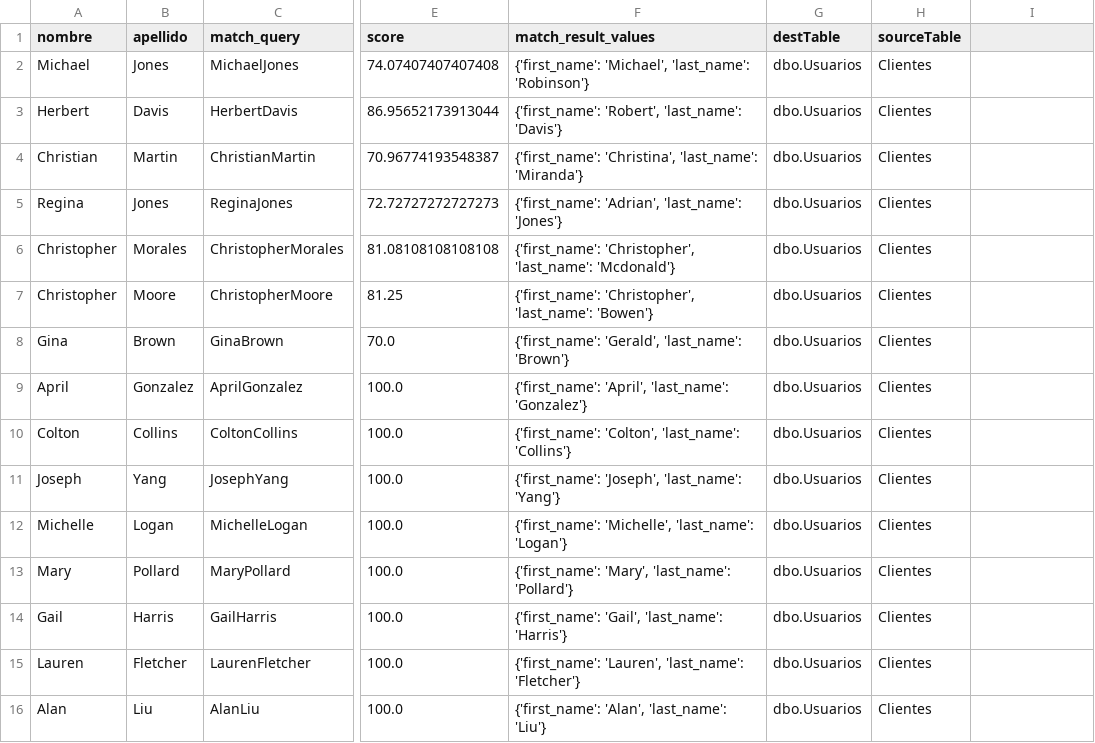
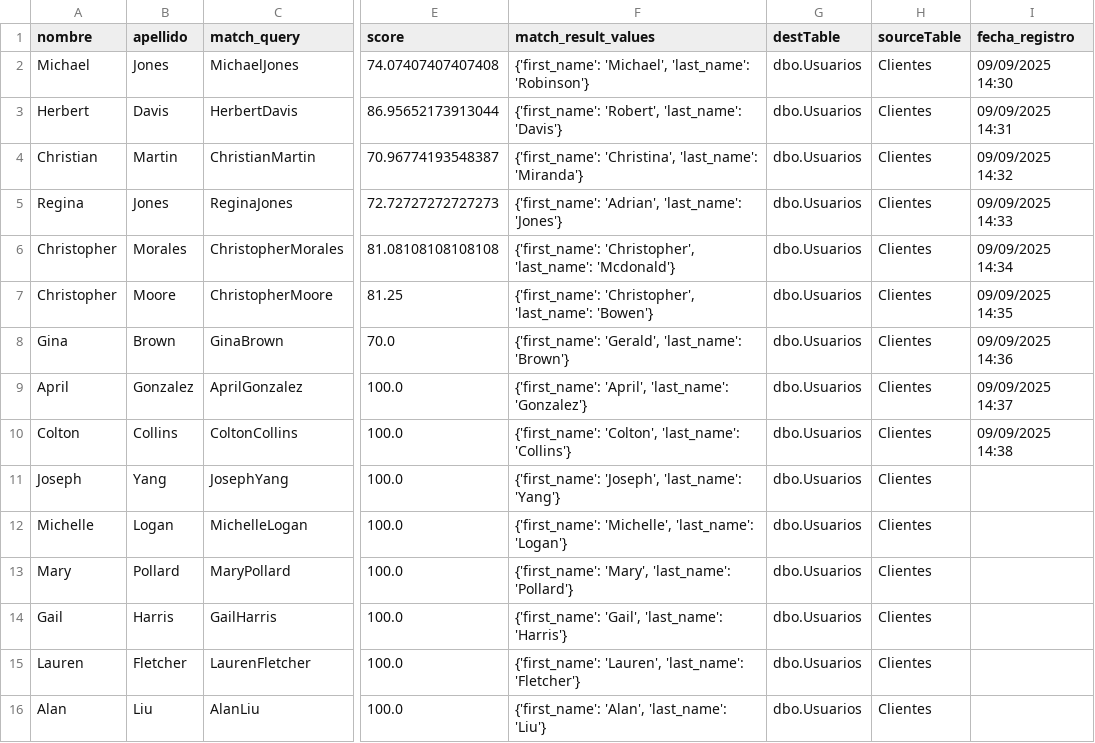
Before and after one commit to IvanZ4M/UAL-ADAPP--23027-, a CSV file: clientes.csv, drawn as a sheet; only a part is shown, gaps mark what is left out; the diff names each change by its address in the sheet, - before the commit and + after, or states it on an @@ line.

Commit message:
Entregable 13  - control colums

```diff
--- a/clientes.csv
+++ b/clientes.csv
-I1: (empty)
+I1: fecha_registro
-I2 (fecha_registro): (empty)
+I2 (fecha_registro): 09/09/2025 14:30
-I3 (fecha_registro): (empty)
+I3 (fecha_registro): 09/09/2025 14:31
-I4 (fecha_registro): (empty)
+I4 (fecha_registro): 09/09/2025 14:32
-I5 (fecha_registro): (empty)
+I5 (fecha_registro): 09/09/2025 14:33
-I6 (fecha_registro): (empty)
+I6 (fecha_registro): 09/09/2025 14:34
-I7 (fecha_registro): (empty)
+I7 (fecha_registro): 09/09/2025 14:35
-I8 (fecha_registro): (empty)
+I8 (fecha_registro): 09/09/2025 14:36
-I9 (fecha_registro): (empty)
+I9 (fecha_registro): 09/09/2025 14:37
-I10 (fecha_registro): (empty)
+I10 (fecha_registro): 09/09/2025 14:38
```
Also changed, not shown: 12 other files.
